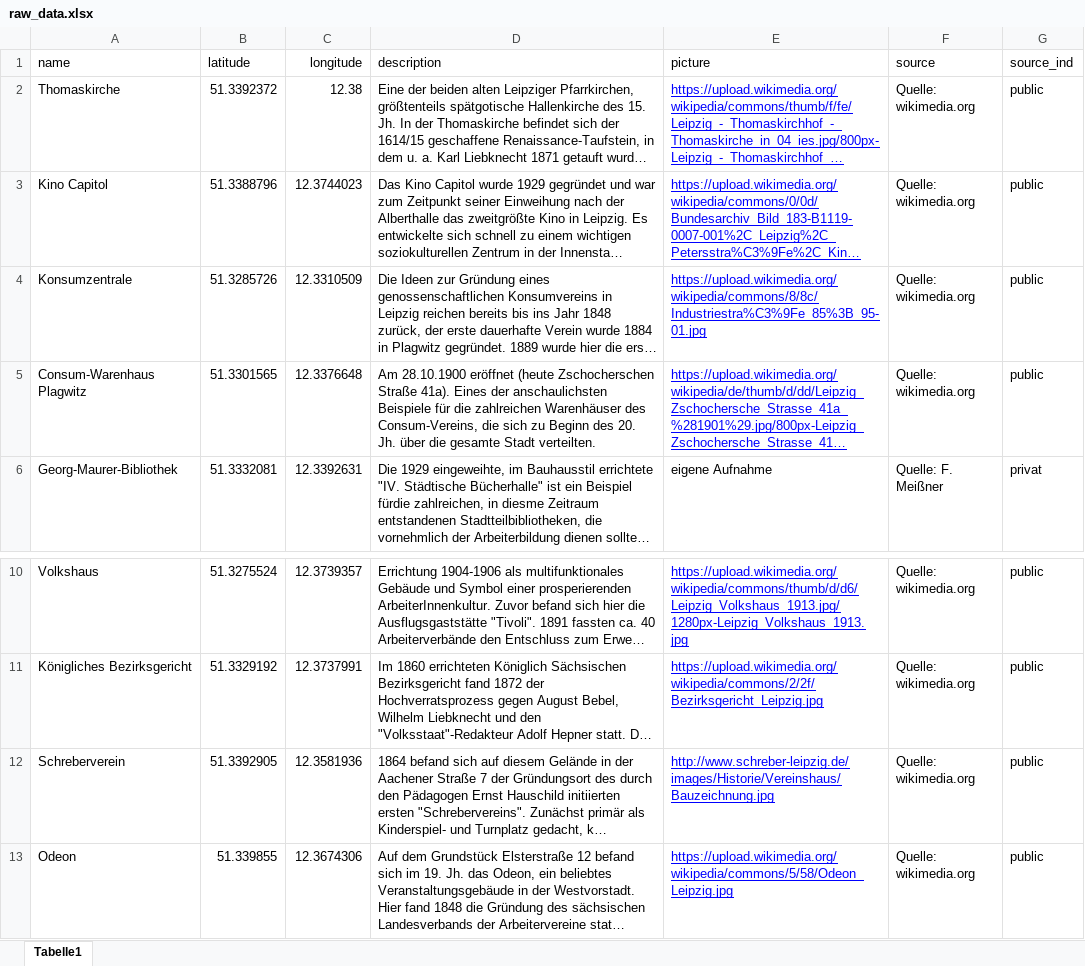
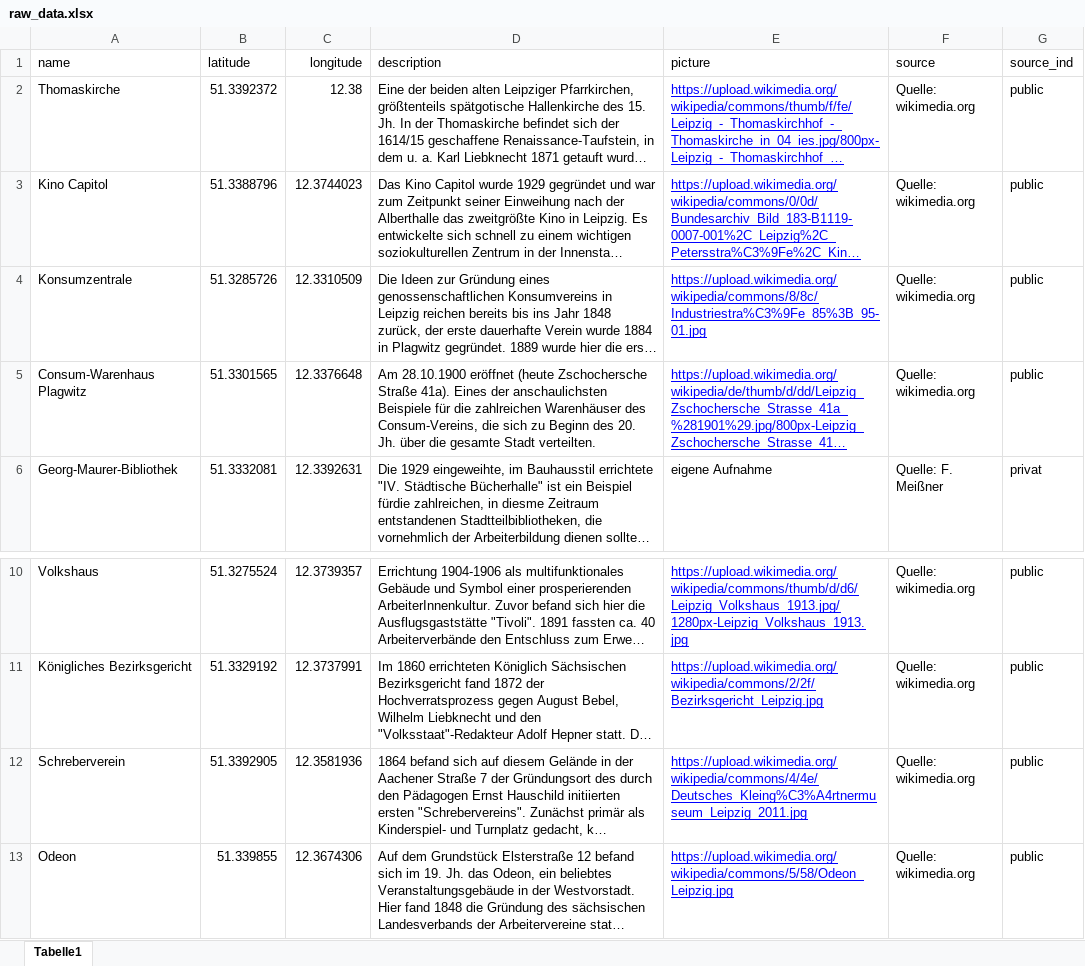
Before and after one commit to PThie/leipzig-map, an Excel workbook: raw_data.xlsx, sheet Tabelle1, drawn as a sheet; only a part is shown, gaps mark what is left out; long unchanged cells end in …; values as stored, in another font and other column widths than the file's, no borders; the diff names each change by its address in the sheet, - before the commit and + after, or states it on an @@ line.

```diff
--- a/raw_data.xlsx (sheet Tabelle1)
+++ b/raw_data.xlsx (sheet Tabelle1)
-D5 (description): …eröffnet (heute Zschocherschen Straße 41a).…
+D5 (description): …eröffnet (heute Zschochersche Straße 41a).…
-E12 (picture): http://www.schreber-leipzig.de/images/Historie/Vereinshaus/Bauzeichnung.jpg
+E12 (picture): https://upload.wikimedia.org/wikipedia/commons/4/4e/Deutsches_Kleing%C3%A4rtnermuseum_Leipzig_2011.jpg
```
Also changed, not shown: 1 other file.
